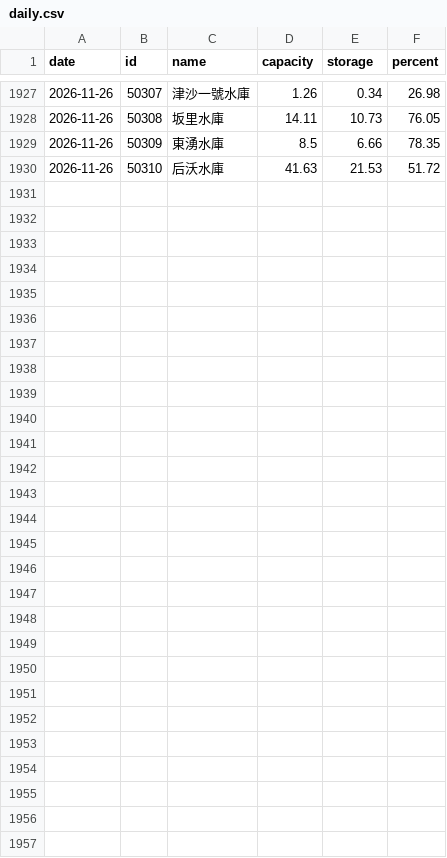
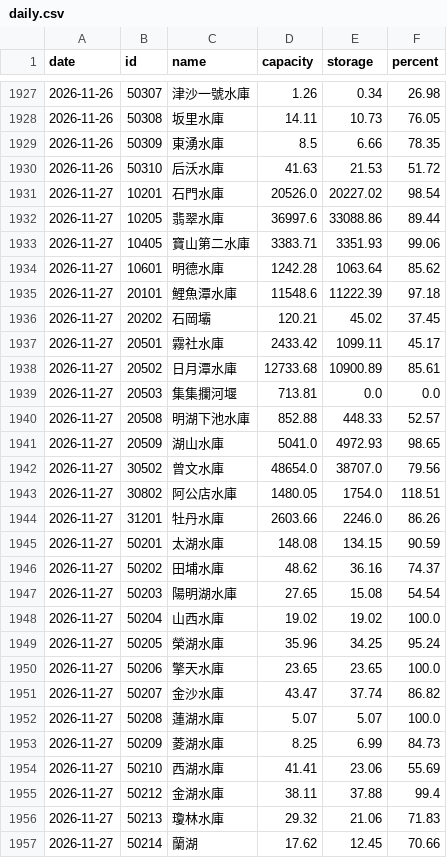
Before and after one commit to twranger/geo-taiwan, a CSV file: data/reservoirs/daily.csv, drawn as a sheet; only a part is shown, gaps mark what is left out; the diff names each change by its address in the sheet, - before the commit and + after, or states it on an @@ line.

```diff
--- a/data/reservoirs/daily.csv
+++ b/data/reservoirs/daily.csv
+row 1931: 2026-11-27 | 10201 | 石門水庫 | 20526.0 | 20227.02 | 98.54
+row 1932: 2026-11-27 | 10205 | 翡翠水庫 | 36997.6 | 33088.86 | 89.44
+row 1933: 2026-11-27 | 10405 | 寶山第二水庫 | 3383.71 | 3351.93 | 99.06
+row 1934: 2026-11-27 | 10601 | 明德水庫 | 1242.28 | 1063.64 | 85.62
+row 1935: 2026-11-27 | 20101 | 鯉魚潭水庫 | 11548.6 | 11222.39 | 97.18
+row 1936: 2026-11-27 | 20202 | 石岡壩 | 120.21 | 45.02 | 37.45
+row 1937: 2026-11-27 | 20501 | 霧社水庫 | 2433.42 | 1099.11 | 45.17
+row 1938: 2026-11-27 | 20502 | 日月潭水庫 | 12733.68 | 10900.89 | 85.61
+row 1939: 2026-11-27 | 20503 | 集集攔河堰 | 713.81 | 0.0 | 0.0
+row 1940: 2026-11-27 | 20508 | 明湖下池水庫 | 852.88 | 448.33 | 52.57
+row 1941: 2026-11-27 | 20509 | 湖山水庫 | 5041.0 | 4972.93 | 98.65
+row 1942: 2026-11-27 | 30502 | 曾文水庫 | 48654.0 | 38707.0 | 79.56
+row 1943: 2026-11-27 | 30802 | 阿公店水庫 | 1480.05 | 1754.0 | 118.51
+row 1944: 2026-11-27 | 31201 | 牡丹水庫 | 2603.66 | 2246.0 | 86.26
+row 1945: 2026-11-27 | 50201 | 太湖水庫 | 148.08 | 134.15 | 90.59
+row 1946: 2026-11-27 | 50202 | 田埔水庫 | 48.62 | 36.16 | 74.37
+row 1947: 2026-11-27 | 50203 | 陽明湖水庫 | 27.65 | 15.08 | 54.54
+row 1948: 2026-11-27 | 50204 | 山西水庫 | 19.02 | 19.02 | 100.0
+row 1949: 2026-11-27 | 50205 | 榮湖水庫 | 35.96 | 34.25 | 95.24
+row 1950: 2026-11-27 | 50206 | 擎天水庫 | 23.65 | 23.65 | 100.0
+row 1951: 2026-11-27 | 50207 | 金沙水庫 | 43.47 | 37.74 | 86.82
+row 1952: 2026-11-27 | 50208 | 蓮湖水庫 | 5.07 | 5.07 | 100.0
+row 1953: 2026-11-27 | 50209 | 菱湖水庫 | 8.25 | 6.99 | 84.73
+row 1954: 2026-11-27 | 50210 | 西湖水庫 | 41.41 | 23.06 | 55.69
+row 1955: 2026-11-27 | 50212 | 金湖水庫 | 38.11 | 37.88 | 99.4
+row 1956: 2026-11-27 | 50213 | 瓊林水庫 | 29.32 | 21.06 | 71.83
+row 1957: 2026-11-27 | 50214 | 蘭湖 | 17.62 | 12.45 | 70.66
```
Also changed, not shown: data/reservoirs/hourly.csv, 1 other file.
